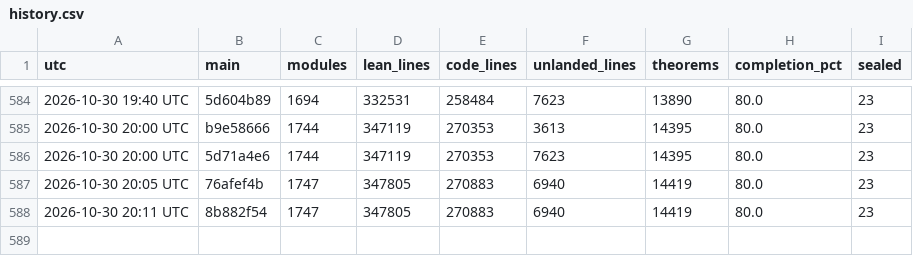
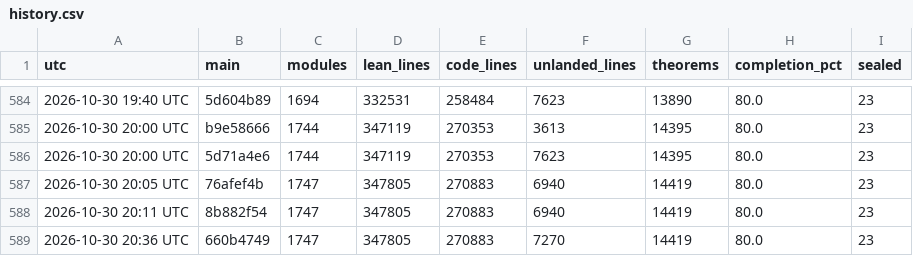
Before and after one commit to scottnarmstrong/KAM-dev, a CSV file: docs/campaign/history.csv, drawn as a sheet; only a part is shown, gaps mark what is left out.

```diff
--- a/docs/campaign/history.csv
+++ b/docs/campaign/history.csv
@@ -588 +588,2 @@ utc,main,modules,lean_lines,code_lines,unlanded_lines,theorems,completion_pct,se
 2026-10-30 20:11 UTC,8b882f54,1747,347805,270883,6940,14419,80.0,23
+2026-10-30 20:36 UTC,660b4749,1747,347805,270883,7270,14419,80.0,23
```
Also changed, not shown: 1 other file.
